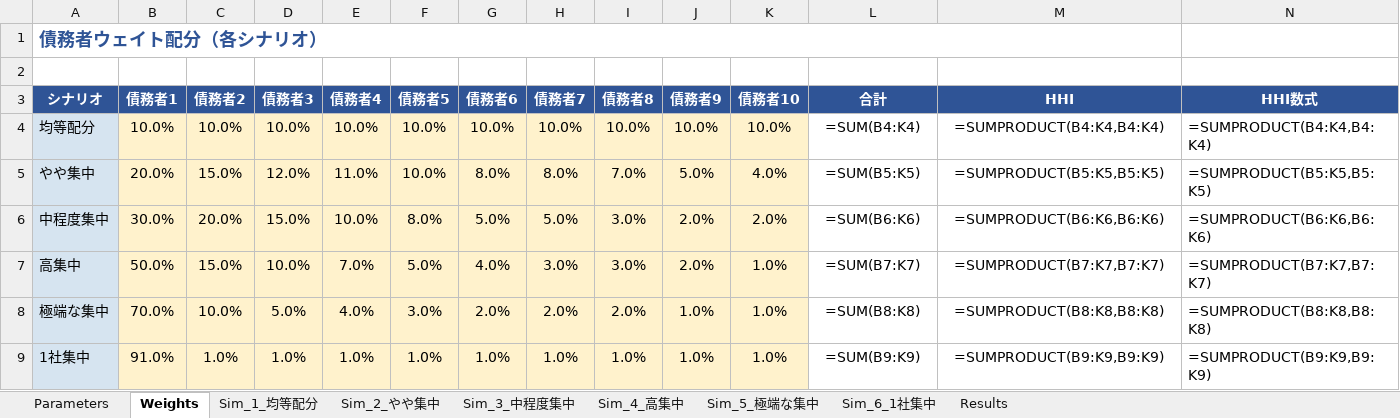
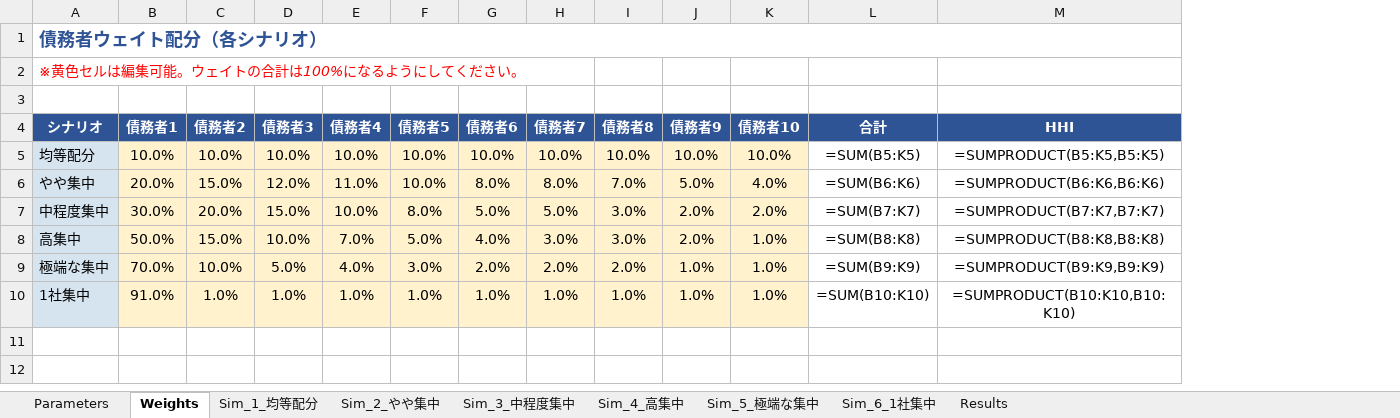
Before and after one commit to uisomo/usefultool, an Excel workbook: hhi_loss_formula.xlsx, sheet Weights, drawn as a sheet; values as stored, in another font and other column widths than the file's, no borders; formulas without a stored value are shown as written; 6 other sheets too large or unreadable and not compared; removed rows and columns are numbered as before the commit, all else as after; the diff names each change by its address in the sheet, - before the commit and + after, or states it on an @@ line.

```diff
--- a/hhi_loss_formula.xlsx (sheet Weights)
+++ b/hhi_loss_formula.xlsx (sheet Weights)
-column N (HHI数式), rows 4-9: =SUMPRODUCT(B4:K4,B4:K4) | =SUMPRODUCT(B5:K5,B5:K5) | =SUMPRODUCT(B6:K6,B6:K6) | =SUMPRODUCT(B7:K7,B7:K7) | =SUMPRODUCT(B8:K8,B8:K8) | =SUMPRODUCT(B9:K9,B9:K9)
+row 2: ※黄色セルは編集可能。ウェイトの合計は100%になるようにしてください。
-L5 (合計): =SUM(B4:K4)
+L5 (合計): =SUM(B5:K5)
-M5 (HHI): =SUMPRODUCT(B4:K4,B4:K4)
+M5 (HHI): =SUMPRODUCT(B5:K5,B5:K5)
-L6 (合計): =SUM(B5:K5)
+L6 (合計): =SUM(B6:K6)
-M6 (HHI): =SUMPRODUCT(B5:K5,B5:K5)
+M6 (HHI): =SUMPRODUCT(B6:K6,B6:K6)
-L7 (合計): =SUM(B6:K6)
+L7 (合計): =SUM(B7:K7)
-M7 (HHI): =SUMPRODUCT(B6:K6,B6:K6)
+M7 (HHI): =SUMPRODUCT(B7:K7,B7:K7)
-L8 (合計): =SUM(B7:K7)
+L8 (合計): =SUM(B8:K8)
-M8 (HHI): =SUMPRODUCT(B7:K7,B7:K7)
+M8 (HHI): =SUMPRODUCT(B8:K8,B8:K8)
-L9 (合計): =SUM(B8:K8)
+L9 (合計): =SUM(B9:K9)
-M9 (HHI): =SUMPRODUCT(B8:K8,B8:K8)
+M9 (HHI): =SUMPRODUCT(B9:K9,B9:K9)
-L10 (合計): =SUM(B9:K9)
+L10 (合計): =SUM(B10:K10)
-M10 (HHI): =SUMPRODUCT(B9:K9,B9:K9)
+M10 (HHI): =SUMPRODUCT(B10:K10,B10:K10)
```
Also changed, not shown: sheet Results, sheet Parameters, charts or pictures, 1 other file.
